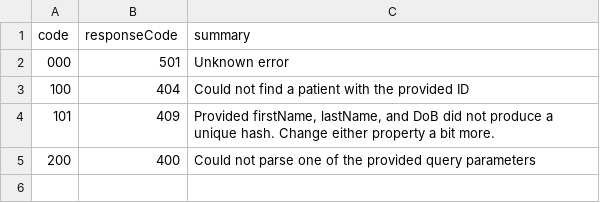
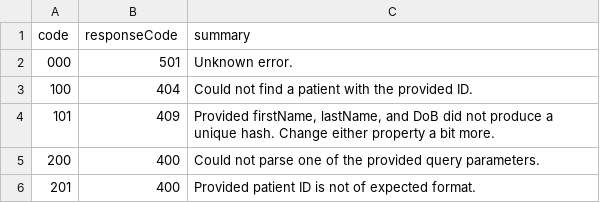
Before and after one commit to Mac-lp3/patients-api, a CSV file: src/conf/errorCodes.csv, drawn as a sheet.

```diff
--- a/src/conf/errorCodes.csv
+++ b/src/conf/errorCodes.csv
@@ -1,5 +1,6 @@
 code,responseCode,summary
-000,501,"Unknown error"
-100,404,"Could not find a patient with the provided ID"
+000,501,"Unknown error."
+100,404,"Could not find a patient with the provided ID."
 101,409,"Provided firstName, lastName, and DoB did not produce a unique hash. Change either property a bit more."
-200,400,"Could not parse one of the provided query parameters"
+200,400,"Could not parse one of the provided query parameters."
+201,400,"Provided patient ID is not of expected format."
```
Also changed, not shown: 4 other files.
